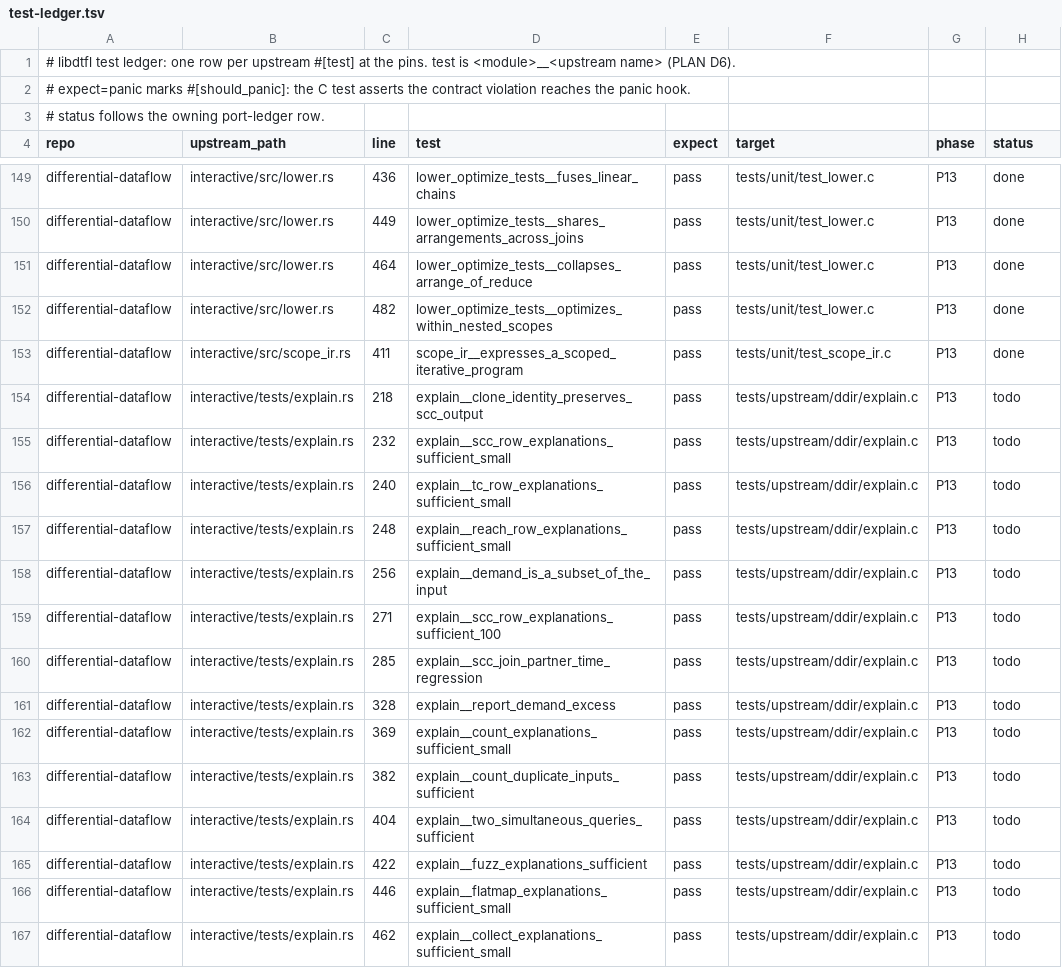
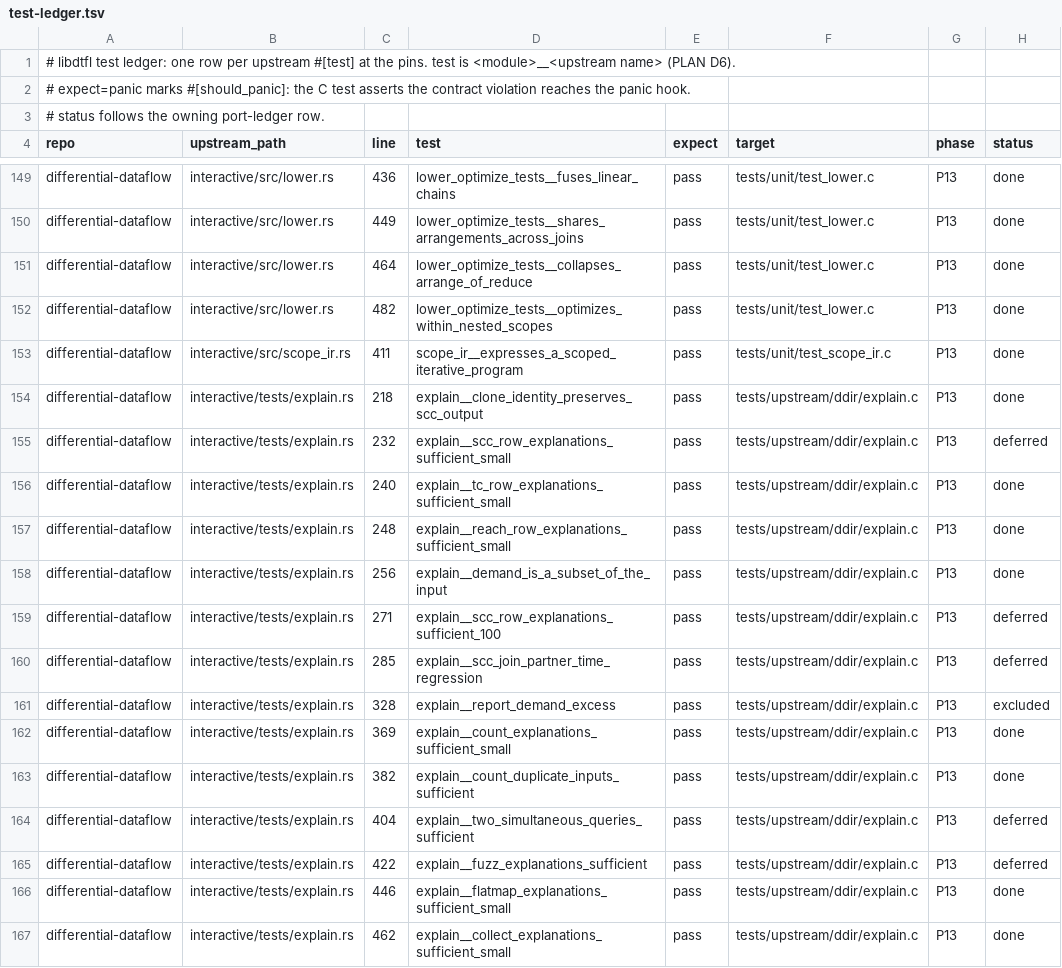
Before and after one commit to gburd/libdtfl, a TSV file: dev/test-ledger.tsv, drawn as a sheet; only a part is shown, gaps mark what is left out.

```diff
--- a/dev/test-ledger.tsv
+++ b/dev/test-ledger.tsv
@@ -153,15 +153,15 @@ differential-dataflow	interactive/src/lower.rs	482	lower_optimize_tests__optimiz
 differential-dataflow	interactive/src/scope_ir.rs	411	scope_ir__expresses_a_scoped_iterative_program	pass	tests/unit/test_scope_ir.c	P13	done
-differential-dataflow	interactive/tests/explain.rs	218	explain__clone_identity_preserves_scc_output	pass	tests/upstream/ddir/explain.c	P13	todo
-differential-dataflow	interactive/tests/explain.rs	232	explain__scc_row_explanations_sufficient_small	pass	tests/upstream/ddir/explain.c	P13	todo
-differential-dataflow	interactive/tests/explain.rs	240	explain__tc_row_explanations_sufficient_small	pass	tests/upstream/ddir/explain.c	P13	todo
-differential-dataflow	interactive/tests/explain.rs	248	explain__reach_row_explanations_sufficient_small	pass	tests/upstream/ddir/explain.c	P13	todo
-differential-dataflow	interactive/tests/explain.rs	256	explain__demand_is_a_subset_of_the_input	pass	tests/upstream/ddir/explain.c	P13	todo
-differential-dataflow	interactive/tests/explain.rs	271	explain__scc_row_explanations_sufficient_100	pass	tests/upstream/ddir/explain.c	P13	todo
-differential-dataflow	interactive/tests/explain.rs	285	explain__scc_join_partner_time_regression	pass	tests/upstream/ddir/explain.c	P13	todo
-differential-dataflow	interactive/tests/explain.rs	328	explain__report_demand_excess	pass	tests/upstream/ddir/explain.c	P13	todo
-differential-dataflow	interactive/tests/explain.rs	369	explain__count_explanations_sufficient_small	pass	tests/upstream/ddir/explain.c	P13	todo
-differential-dataflow	interactive/tests/explain.rs	382	explain__count_duplicate_inputs_sufficient	pass	tests/upstream/ddir/explain.c	P13	todo
-differential-dataflow	interactive/tests/explain.rs	404	explain__two_simultaneous_queries_sufficient	pass	tests/upstream/ddir/explain.c	P13	todo
-differential-dataflow	interactive/tests/explain.rs	422	explain__fuzz_explanations_sufficient	pass	tests/upstream/ddir/explain.c	P13	todo
-differential-dataflow	interactive/tests/explain.rs	446	explain__flatmap_explanations_sufficient_small	pass	tests/upstream/ddir/explain.c	P13	todo
-differential-dataflow	interactive/tests/explain.rs	462	explain__collect_explanations_sufficient_small	pass	tests/upstream/ddir/explain.c	P13	todo
+differential-dataflow	interactive/tests/explain.rs	218	explain__clone_identity_preserves_scc_output	pass	tests/upstream/ddir/explain.c	P13	done
+differential-dataflow	interactive/tests/explain.rs	232	explain__scc_row_explanations_sufficient_small	pass	tests/upstream/ddir/explain.c	P13	deferred
+differential-dataflow	interactive/tests/explain.rs	240	explain__tc_row_explanations_sufficient_small	pass	tests/upstream/ddir/explain.c	P13	done
+differential-dataflow	interactive/tests/explain.rs	248	explain__reach_row_explanations_sufficient_small	pass	tests/upstream/ddir/explain.c	P13	done
+differential-dataflow	interactive/tests/explain.rs	256	explain__demand_is_a_subset_of_the_input	pass	tests/upstream/ddir/explain.c	P13	done
+differential-dataflow	interactive/tests/explain.rs	271	explain__scc_row_explanations_sufficient_100	pass	tests/upstream/ddir/explain.c	P13	deferred
+differential-dataflow	interactive/tests/explain.rs	285	explain__scc_join_partner_time_regression	pass	tests/upstream/ddir/explain.c	P13	deferred
+differential-dataflow	interactive/tests/explain.rs	328	explain__report_demand_excess	pass	tests/upstream/ddir/explain.c	P13	excluded
+differential-dataflow	interactive/tests/explain.rs	369	explain__count_explanations_sufficient_small	pass	tests/upstream/ddir/explain.c	P13	done
+differential-dataflow	interactive/tests/explain.rs	382	explain__count_duplicate_inputs_sufficient	pass	tests/upstream/ddir/explain.c	P13	done
+differential-dataflow	interactive/tests/explain.rs	404	explain__two_simultaneous_queries_sufficient	pass	tests/upstream/ddir/explain.c	P13	deferred
+differential-dataflow	interactive/tests/explain.rs	422	explain__fuzz_explanations_sufficient	pass	tests/upstream/ddir/explain.c	P13	deferred
+differential-dataflow	interactive/tests/explain.rs	446	explain__flatmap_explanations_sufficient_small	pass	tests/upstream/ddir/explain.c	P13	done
+differential-dataflow	interactive/tests/explain.rs	462	explain__collect_explanations_sufficient_small	pass	tests/upstream/ddir/explain.c	P13	done
```
Also changed, not shown: dev/port-ledger.tsv, 6 other files.
